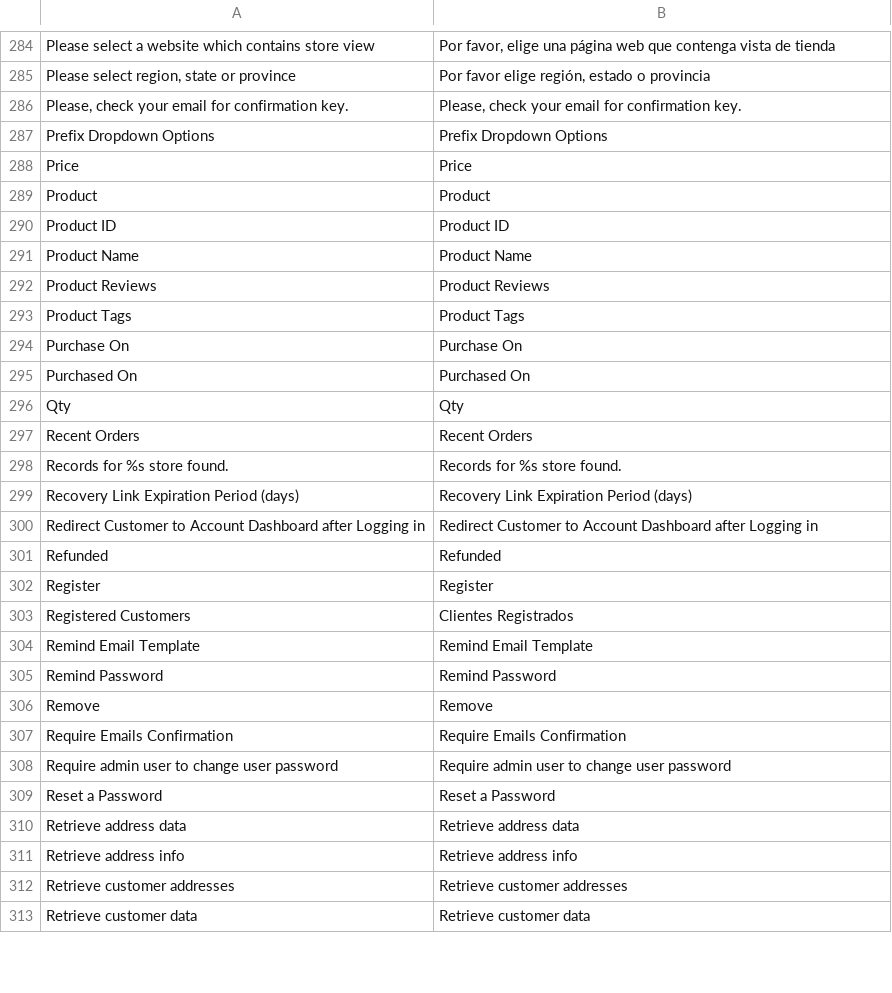
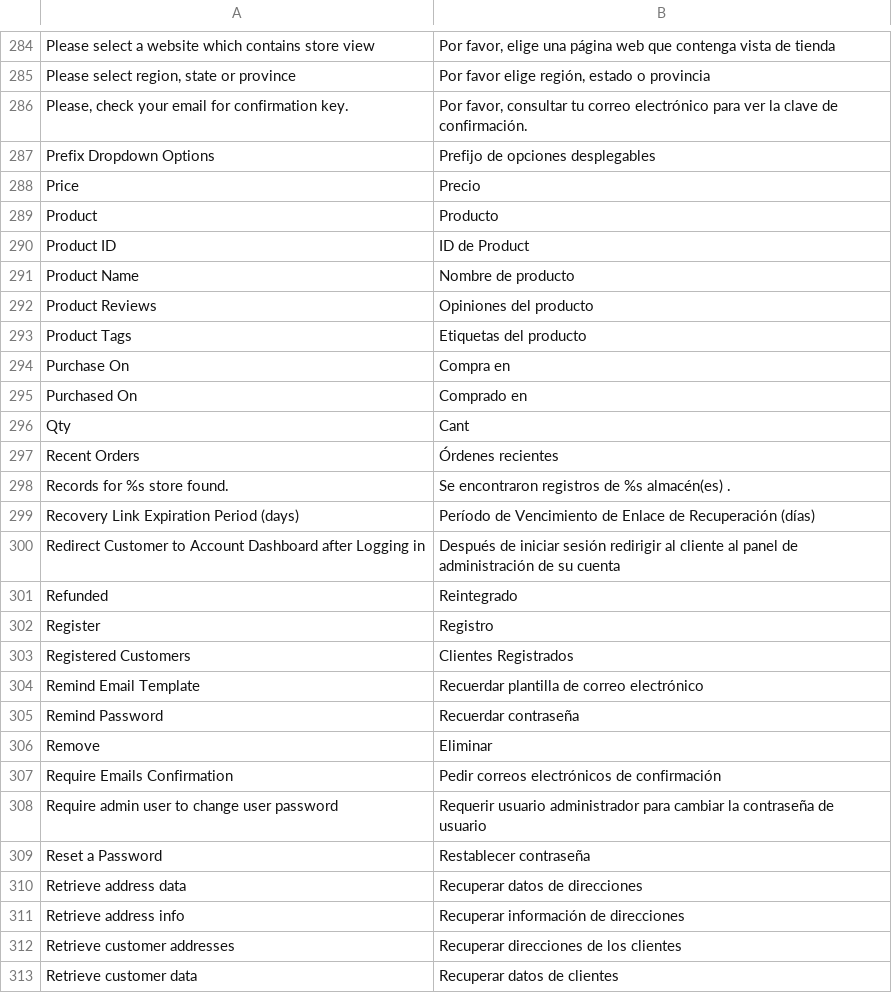
Before and after one commit to vende/Traduccion-Magento-Espanol, a CSV file: app/locale/es_MX/Mage_Customer.csv, drawn as a sheet; only a part is shown, gaps mark what is left out; the diff covers the shown part only.

Commit message:
Cambio a "TU"

```diff
--- a/app/locale/es_MX/Mage_Customer.csv
+++ b/app/locale/es_MX/Mage_Customer.csv
@@ -285,29 +285,29 @@ Please select a website which contains store view,"Por favor, elige una página
 "Please select region, state or province","Por favor elige región, estado o provincia"
-"Please, check your email for confirmation key.","Please, check your email for confirmation key."
-Prefix Dropdown Options,Prefix Dropdown Options
-Price,Price
-Product,Product
-Product ID,Product ID
-Product Name,Product Name
-Product Reviews,Product Reviews
-Product Tags,Product Tags
-Purchase On,Purchase On
-Purchased On,Purchased On
-Qty,Qty
-Recent Orders,Recent Orders
-Records for %s store found.,Records for %s store found.
-Recovery Link Expiration Period (days),Recovery Link Expiration Period (days)
-Redirect Customer to Account Dashboard after Logging in,Redirect Customer to Account Dashboard after Logging in
-Refunded,Refunded
-Register,Register
+"Please, check your email for confirmation key.","Por favor, consultar tu correo electrónico para ver la clave de confirmación."
+Prefix Dropdown Options,Prefijo de opciones desplegables
+Price,Precio
+Product,Producto
+Product ID,ID de Product
+Product Name,Nombre de producto
+Product Reviews,Opiniones del producto
+Product Tags,Etiquetas del producto
+Purchase On,Compra en
+Purchased On,Comprado en
+Qty,Cant
+Recent Orders,Órdenes recientes
+Records for %s store found.,Se encontraron registros de %s almacén(es) .
+Recovery Link Expiration Period (days),Período de Vencimiento de Enlace de Recuperación (días)
+Redirect Customer to Account Dashboard after Logging in,Después de iniciar sesión redirigir al cliente al panel de administración de su cuenta
+Refunded,Reintegrado
+Register,Registro
 Registered Customers,Clientes Registrados
-Remind Email Template,Remind Email Template
-Remind Password,Remind Password
-Remove,Remove
-Require Emails Confirmation,Require Emails Confirmation
-Require admin user to change user password,Require admin user to change user password
-Reset a Password,Reset a Password
-Retrieve address data,Retrieve address data
-Retrieve address info,Retrieve address info
-Retrieve customer addresses,Retrieve customer addresses
-Retrieve customer data,Retrieve customer data
+Remind Email Template,Recuerdar plantilla de correo electrónico
+Remind Password,Recuerdar contraseña
+Remove,Eliminar
+Require Emails Confirmation,Pedir correos electrónicos de confirmación
+Require admin user to change user password,Requerir usuario administrador para cambiar la contraseña de usuario
+Reset a Password,Restablecer contraseña
+Retrieve address data,Recuperar datos de direcciones
+Retrieve address info,Recuperar información de direcciones
+Retrieve customer addresses,Recuperar direcciones de los clientes
+Retrieve customer data,Recuperar datos de clientes
```
Also changed, not shown: 149 edited cells elsewhere in this file.
